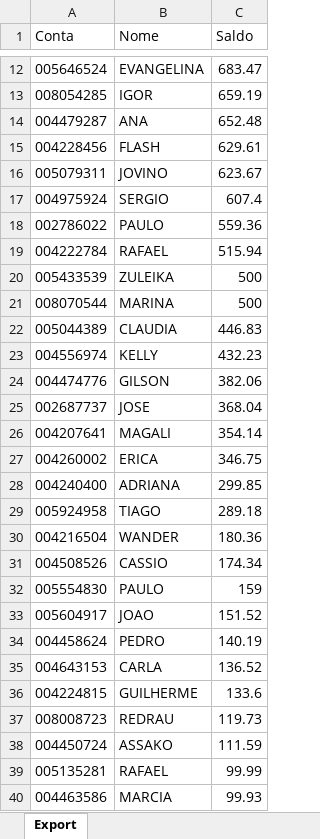
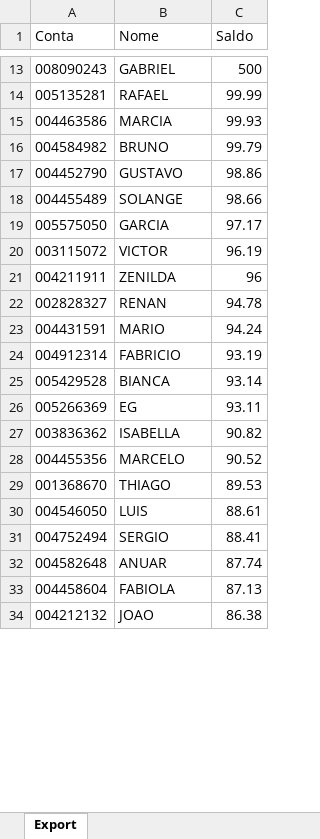
Before and after one commit to bluemetrixgit/Mesa_de_operacao, an Excel workbook: Saldo.xlsx, sheet Export, drawn as a sheet; only a part is shown, gaps mark what is left out; the shorter side is filled out with more unchanged rows; values as stored, in another font and other column widths than the file's, no borders; removed rows and columns are numbered as before the commit, all else as after; the diff covers the shown part only; the diff names each change by its address in the sheet, - before the commit and + after, or states it on an @@ line.

```diff
--- a/Saldo.xlsx (sheet Export)
+++ b/Saldo.xlsx (sheet Export)
-row 12: 005646524 | EVANGELINA | 683.47
-row 13: 008054285 | IGOR | 659.19
-row 14: 004479287 | ANA | 652.48
-row 15: 004228456 | FLASH | 629.61
-row 16: 005079311 | JOVINO | 623.67
-row 17: 004975924 | SERGIO | 607.4
-row 18: 002786022 | PAULO | 559.36
-row 19: 004222784 | RAFAEL | 515.94
-row 20: 005433539 | ZULEIKA | 500
-row 21: 008070544 | MARINA | 500
-row 22: 005044389 | CLAUDIA | 446.83
-row 23: 004556974 | KELLY | 432.23
-row 24: 004474776 | GILSON | 382.06
-row 25: 002687737 | JOSE | 368.04
-row 26: 004207641 | MAGALI | 354.14
-row 27: 004260002 | ERICA | 346.75
-row 28: 004240400 | ADRIANA | 299.85
-row 29: 005924958 | TIAGO | 289.18
-row 30: 004216504 | WANDER | 180.36
-row 31: 004508526 | CASSIO | 174.34
-row 32: 005554830 | PAULO | 159
-row 33: 005604917 | JOAO | 151.52
-row 34: 004458624 | PEDRO | 140.19
-row 35: 004643153 | CARLA | 136.52
-row 36: 004224815 | GUILHERME | 133.6
-row 37: 008008723 | REDRAU | 119.73
-row 38: 004450724 | ASSAKO | 111.59
+row 13: 008090243 | GABRIEL | 500
```
Also changed, not shown: 13 added rows and 12 removed rows elsewhere in this sheet, PL Total.xlsx, Posição.xlsx, 4 other files.
